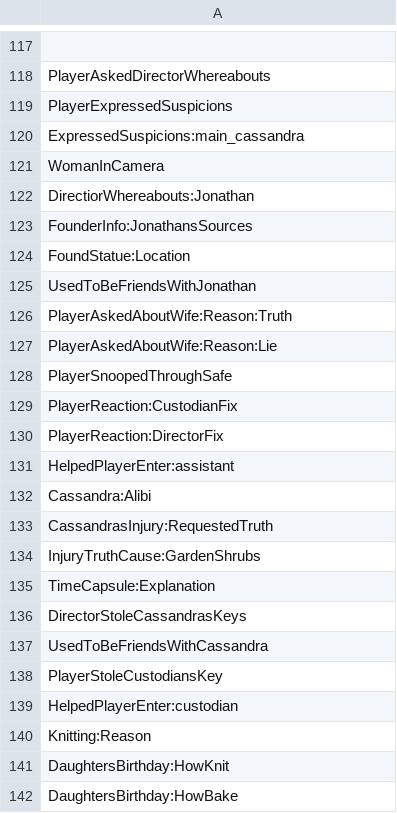
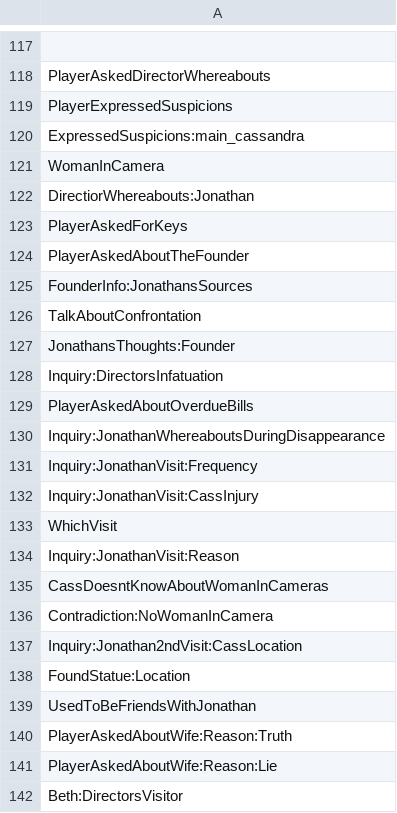
Before and after one commit to capacible/ay2023-2024-2nd-sem-cmsc-190-sp2-ccpapacible, a CSV file: Assets/Data/CSV/allEvents.csv, drawn as a sheet; only a part is shown, gaps mark what is left out; the shorter side is filled out with more unchanged rows; the diff covers the shown part only; the diff names each change by its address in the sheet, - before the commit and + after, or states it on an @@ line.

```diff
--- a/Assets/Data/CSV/allEvents.csv
+++ b/Assets/Data/CSV/allEvents.csv
+row 123: PlayerAskedForKeys
+row 124: PlayerAskedAboutTheFounder
+row 126: TalkAboutConfrontation
+row 127: JonathansThoughts:Founder
+row 128: Inquiry:DirectorsInfatuation
+row 129: PlayerAskedAboutOverdueBills
+row 130: Inquiry:JonathanWhereaboutsDuringDisappearance
+row 131: Inquiry:JonathanVisit:Frequency
+row 132: Inquiry:JonathanVisit:CassInjury
+row 133: WhichVisit
+row 134: Inquiry:JonathanVisit:Reason
+row 135: CassDoesntKnowAboutWomanInCameras
+row 136: Contradiction:NoWomanInCamera
+row 137: Inquiry:Jonathan2ndVisit:CassLocation
+row 142: Beth:DirectorsVisitor
```
Also changed, not shown: 35 added rows, 2 moved rows and 1 edited cell elsewhere in this file, Assets/Data/CSV/dialogue/dialogueCassandra.csv, Assets/Data/CSV/dialogue/dialogueFiller_Assistant.csv, 49 other files.
